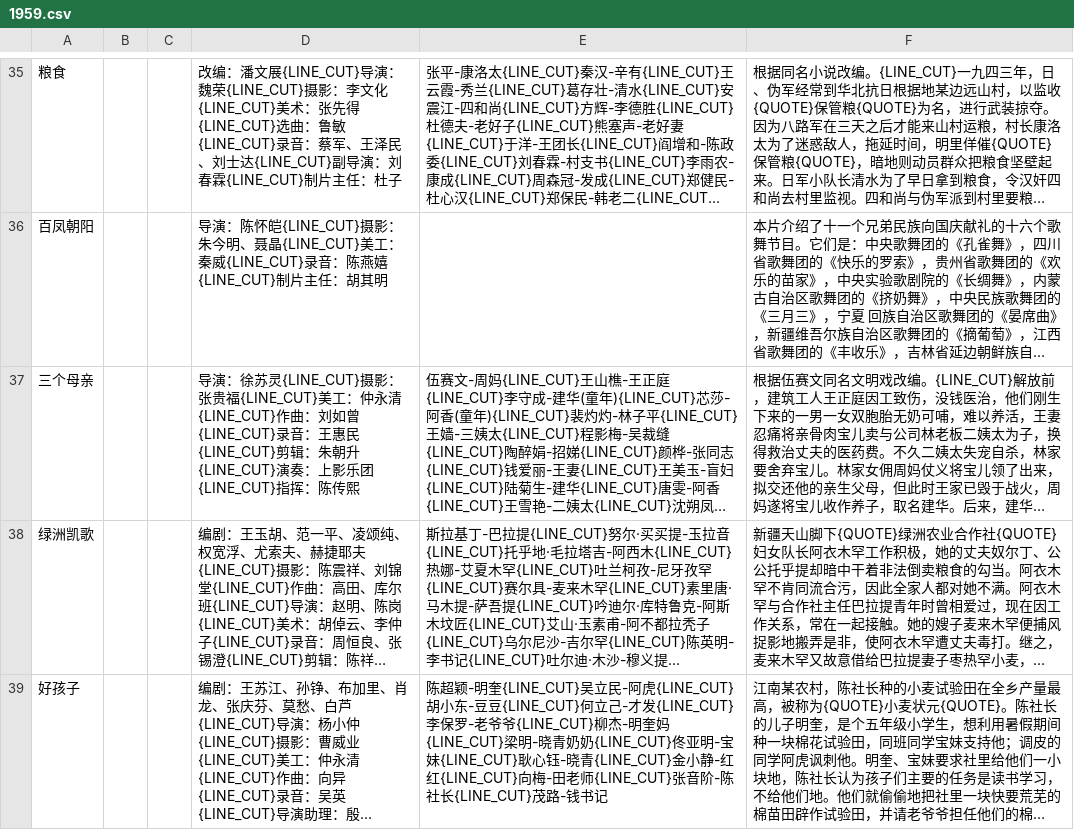
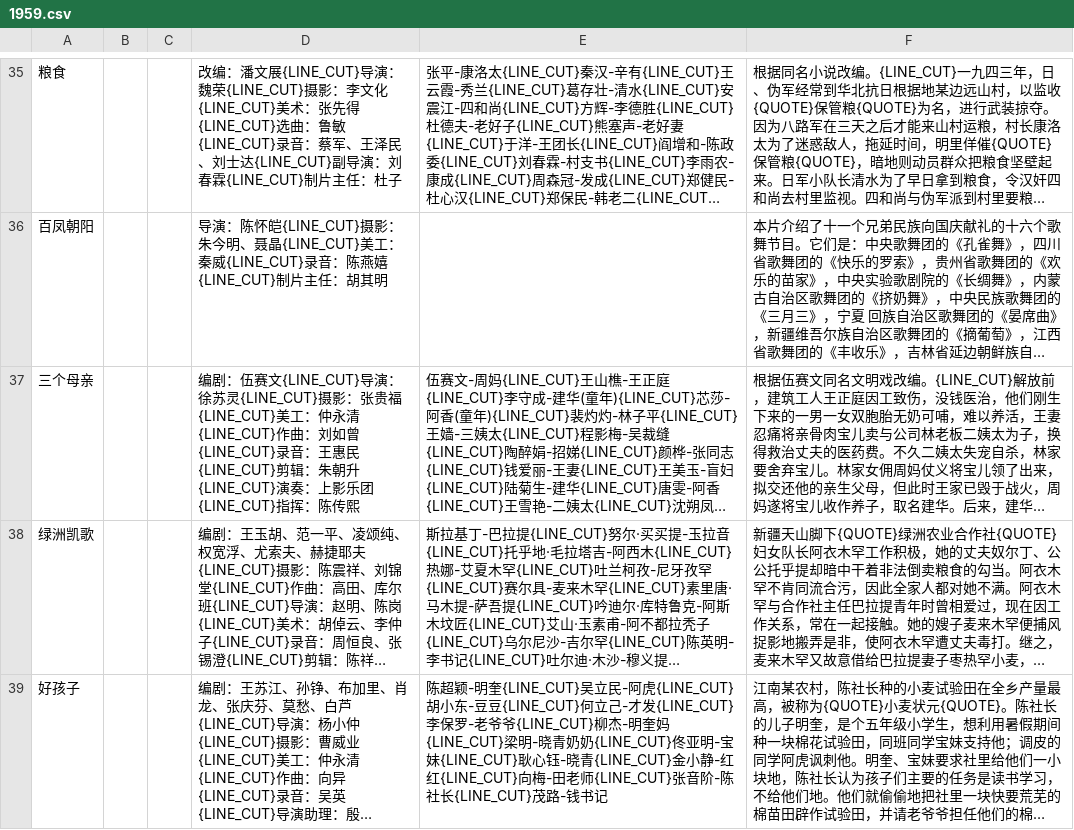
Before and after one commit to El-Mundo/cinematic, a CSV file: OCR/source/plain_text/csv/1959.csv, drawn as a sheet; only a part is shown, gaps mark what is left out; long unchanged cells end in …; the diff names each change by its address in the sheet, - before the commit and + after, or states it on an @@ line.

```diff
--- a/OCR/source/plain_text/csv/1959.csv
+++ b/OCR/source/plain_text/csv/1959.csv
-D37: 导演：徐…
+D37: 编剧：伍赛文{LINE_CUT}导演：徐…
```
Also changed, not shown: OCR/source/plain_text/csv/1956.csv, OCR/source/plain_text/csv/1957.csv, 7 other files.
